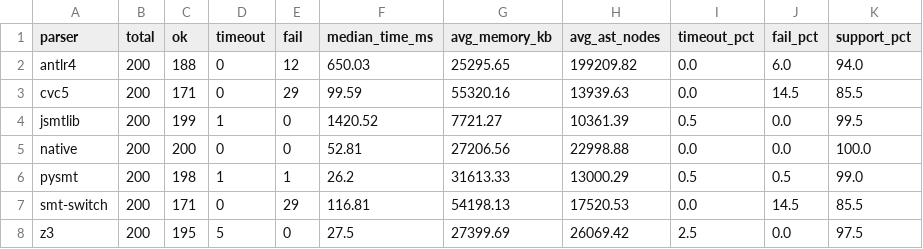
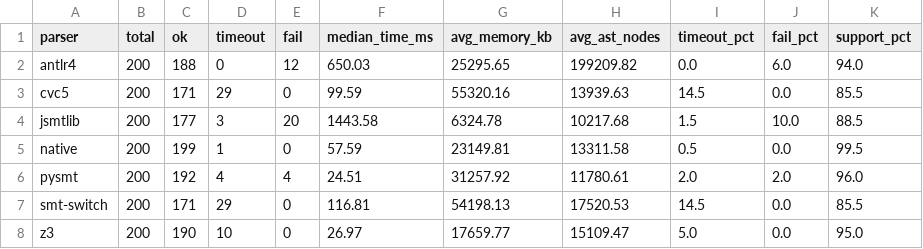
Before and after one commit to fuqi-jia/Parser_Comparison, a CSV file: results/summary/parser_summary_sampled_QF_BV.csv, drawn as a sheet.

```diff
--- a/results/summary/parser_summary_sampled_QF_BV.csv
+++ b/results/summary/parser_summary_sampled_QF_BV.csv
@@ -2,7 +2,7 @@ parser,total,ok,timeout,fail,median_time_ms,avg_memory_kb,avg_ast_nodes,timeout_
 antlr4,200,188,0,12,650.03,25295.65,199209.82,0.0,6.0,94.0
-cvc5,200,171,0,29,99.59,55320.16,13939.63,0.0,14.5,85.5
-jsmtlib,200,199,1,0,1420.52,7721.27,10361.39,0.5,0.0,99.5
-native,200,200,0,0,52.81,27206.56,22998.88,0.0,0.0,100.0
-pysmt,200,198,1,1,26.2,31613.33,13000.29,0.5,0.5,99.0
-smt-switch,200,171,0,29,116.81,54198.13,17520.53,0.0,14.5,85.5
-z3,200,195,5,0,27.5,27399.69,26069.42,2.5,0.0,97.5
+cvc5,200,171,29,0,99.59,55320.16,13939.63,14.5,0.0,85.5
+jsmtlib,200,177,3,20,1443.58,6324.78,10217.68,1.5,10.0,88.5
+native,200,199,1,0,57.59,23149.81,13311.58,0.5,0.0,99.5
+pysmt,200,192,4,4,24.51,31257.92,11780.61,2.0,2.0,96.0
+smt-switch,200,171,29,0,116.81,54198.13,17520.53,14.5,0.0,85.5
+z3,200,190,10,0,26.97,17659.77,15109.47,5.0,0.0,95.0
```
Also changed, not shown: results/summary/parser_summary_sampled_QF_AX.csv, results/summary/parser_summary_sampled_QF_LIA.csv, 50 other files.
